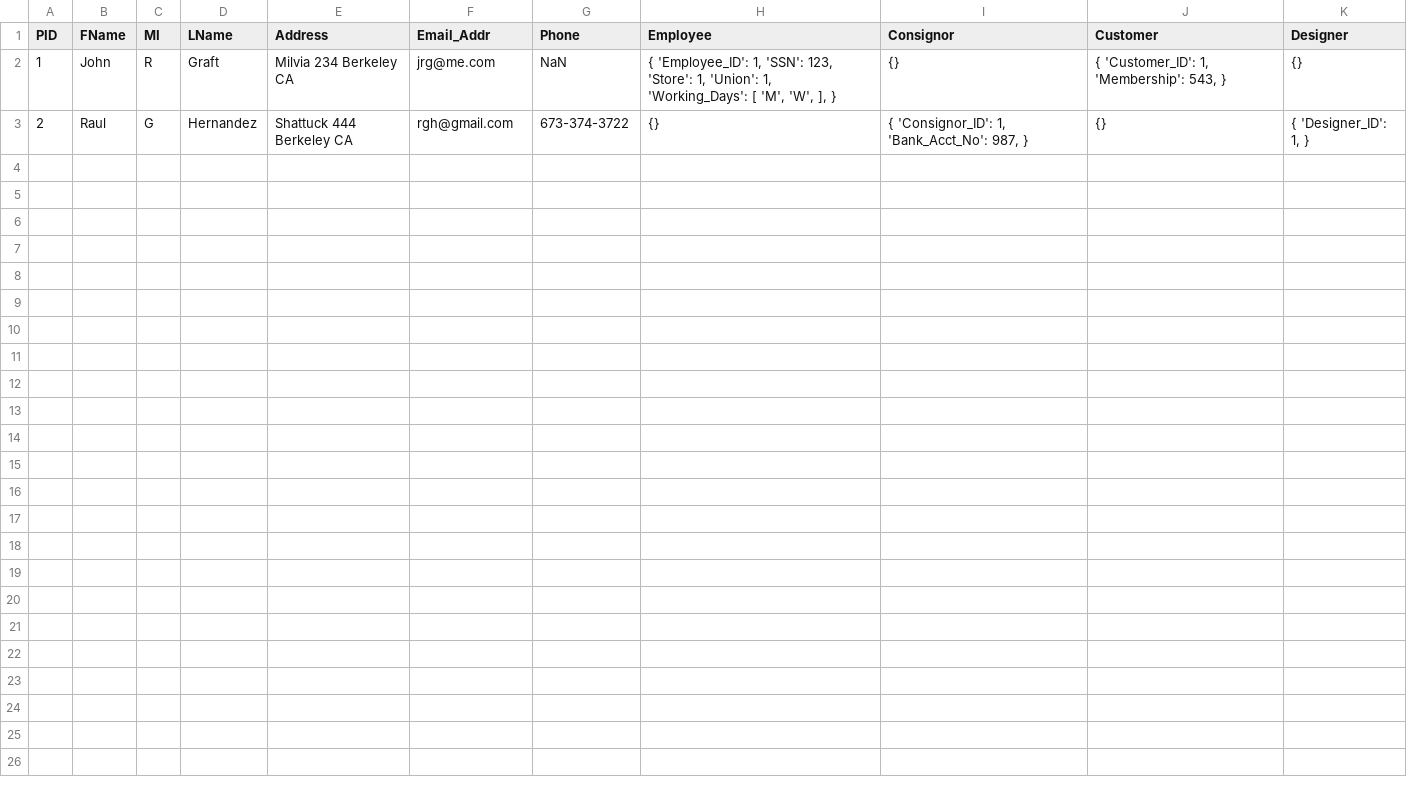
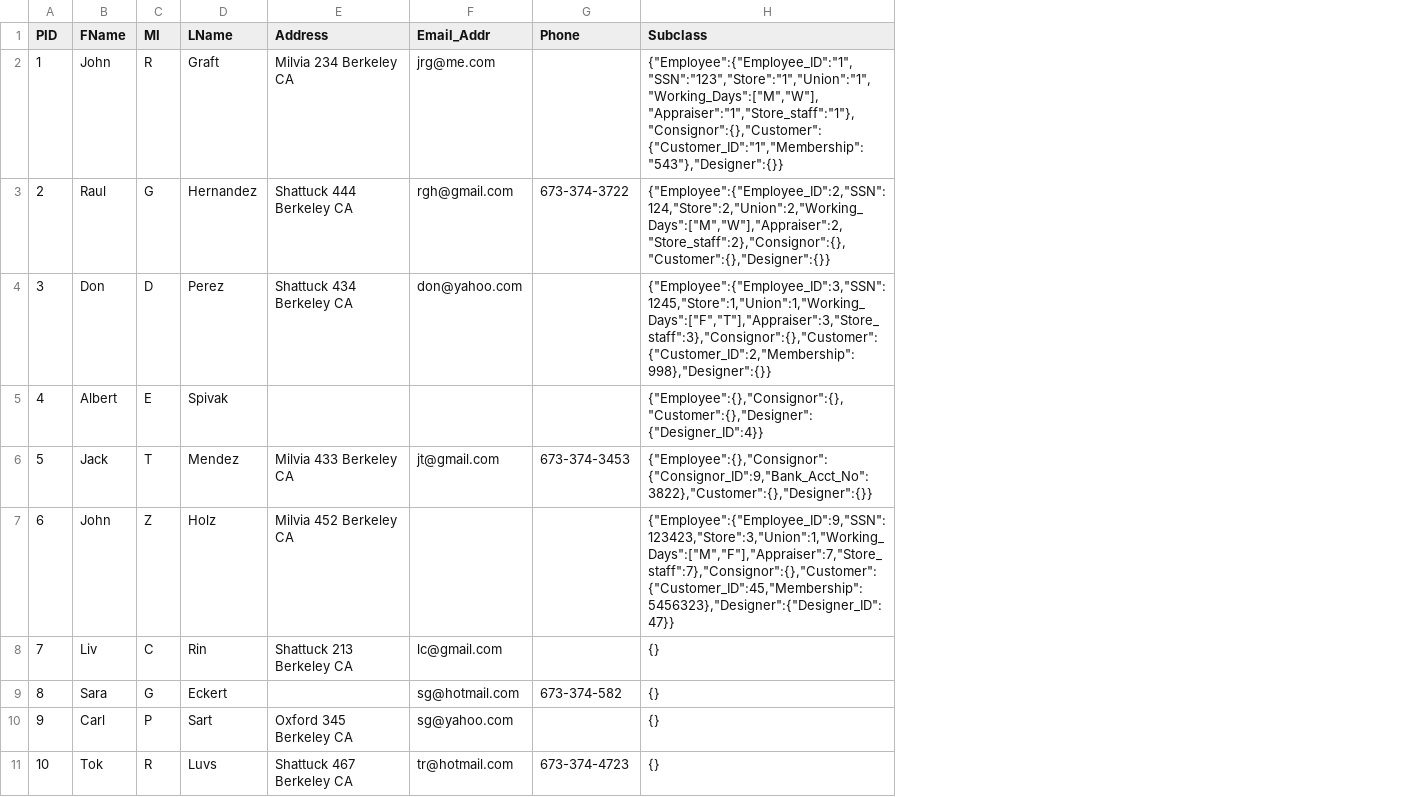
Before and after one commit to robperch/UCB_analysis_design_databases_DP, a CSV file: pkg_dir/data/person.csv, drawn as a sheet; removed rows and columns are numbered as before the commit, all else as after; the diff names each change by its address in the sheet, - before the commit and + after, or states it on an @@ line.

Commit message:
updating person data to ensure that nested fields are in correct json format

```diff
--- a/pkg_dir/data/person.csv
+++ b/pkg_dir/data/person.csv
-column H (Employee), rows 2-3: { 'Employee_ID': 1, 'SSN': 123, 'Store': 1, 'Union': 1, 'Working_Days': [ 'M', 'W', ], } | {}
-column I (Consignor), rows 2-3: {} | { 'Consignor_ID': 1, 'Bank_Acct_No': 987, }
-column J (Customer), rows 2-3: { 'Customer_ID': 1, 'Membership': 543, } | {}
-column K (Designer), rows 2-3: {} | { 'Designer_ID': 1, }
+column H (Subclass), rows 2-3: {"Employee":{"Employee_ID":"1","SSN":"123","Store":"1","Union":"1","Working_Days":["M","W"],"Appraiser":"1","Store_staff":"1"},"Consignor":{},"Customer":{"Customer_ID":"1","Membership":"543"},"Designer":{}} | {"Employee":{"Employee_ID":2,"SSN":124,"Store":2,"Union":2,"Working_Days":["M","W"],"Appraiser":2,"Store_staff":2},"Consignor":{},"Customer":{},"Designer":{}}
-G2 (Phone): NaN
+G2 (Phone): (empty)
+row 4: 3 | Don | D | Perez | Shattuck 434 Berkeley CA | don@yahoo.com |  | {"Employee":{"Employee_ID":3,"SSN":1245,"Store":1,"Union":1,"Working_Days":["F","T"],"Appraiser":3,"Store_staff":3},"Consignor":{},"Customer":{"Customer_ID":2,"Membership":998},"Designer":{}}
+row 5: 4 | Albert | E | Spivak |  |  |  | {"Employee":{},"Consignor":{},"Customer":{},"Designer":{"Designer_ID":4}}
+row 6: 5 | Jack | T | Mendez | Milvia 433 Berkeley CA | jt@gmail.com | 673-374-3453 | {"Employee":{},"Consignor":{"Consignor_ID":9,"Bank_Acct_No":3822},"Customer":{},"Designer":{}}
+row 7: 6 | John | Z | Holz | Milvia 452 Berkeley CA |  |  | {"Employee":{"Employee_ID":9,"SSN":123423,"Store":3,"Union":1,"Working_Days":["M","F"],"Appraiser":7,"Store_staff":7},"Consignor":{},"Customer":{"Customer_ID":45,"Membership":5456323},"Designer":{"Designer_ID":47}}
+row 8: 7 | Liv | C | Rin | Shattuck 213 Berkeley CA | lc@gmail.com |  | {}
+row 9: 8 | Sara | G | Eckert |  | sg@hotmail.com | 673-374-582 | {}
+row 10: 9 | Carl | P | Sart | Oxford 345 Berkeley CA | sg@yahoo.com |  | {}
+row 11: 10 | Tok | R | Luvs | Shattuck 467 Berkeley CA | tr@hotmail.com | 673-374-4723 | {}
```
